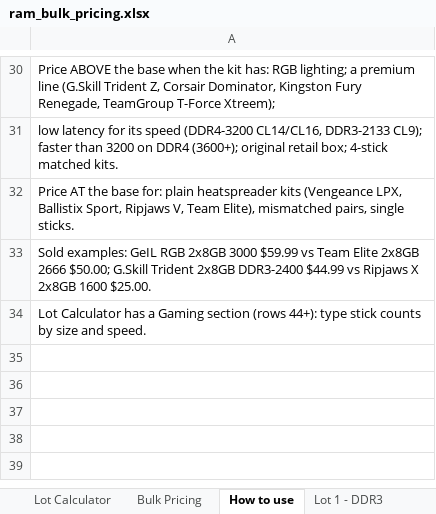
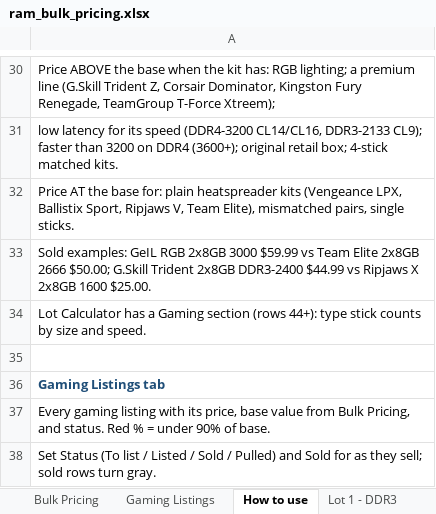
Before and after one commit to bgallaher-lgtm/Claude, an Excel workbook: ram_bulk_pricing.xlsx, sheet How to use, drawn as a sheet; only a part is shown, gaps mark what is left out; values as stored, in another font and other column widths than the file's, no borders; the diff names each change by its address in the sheet, - before the commit and + after, or states it on an @@ line.

```diff
--- a/ram_bulk_pricing.xlsx (sheet How to use)
+++ b/ram_bulk_pricing.xlsx (sheet How to use)
+sheet tab: Gaming Listings
+row 35: (empty)
+row 36: Gaming Listings tab
+row 37: Every gaming listing with its price, base value from Bulk Pricing, and status. Red % = under 90% of base.
+row 38: Set Status (To list / Listed / Sold / Pulled) and Sold for as they sell; sold rows turn gray.
```
Also changed, not shown: 2 other files.
